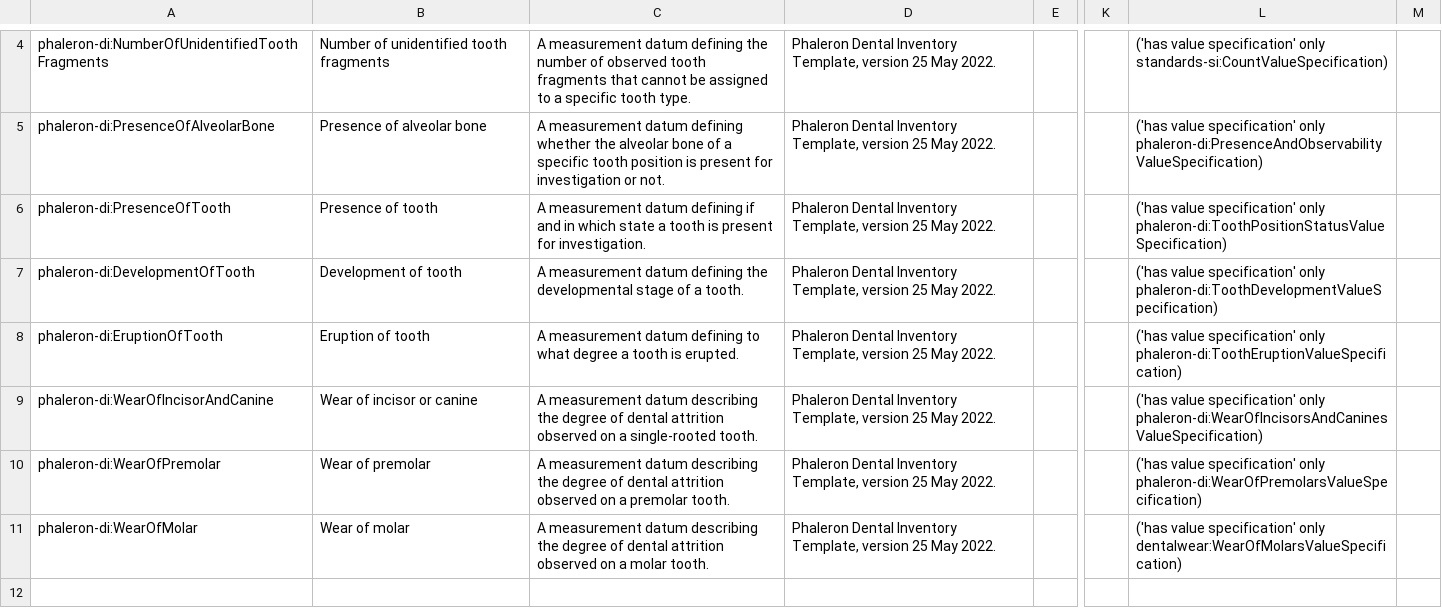
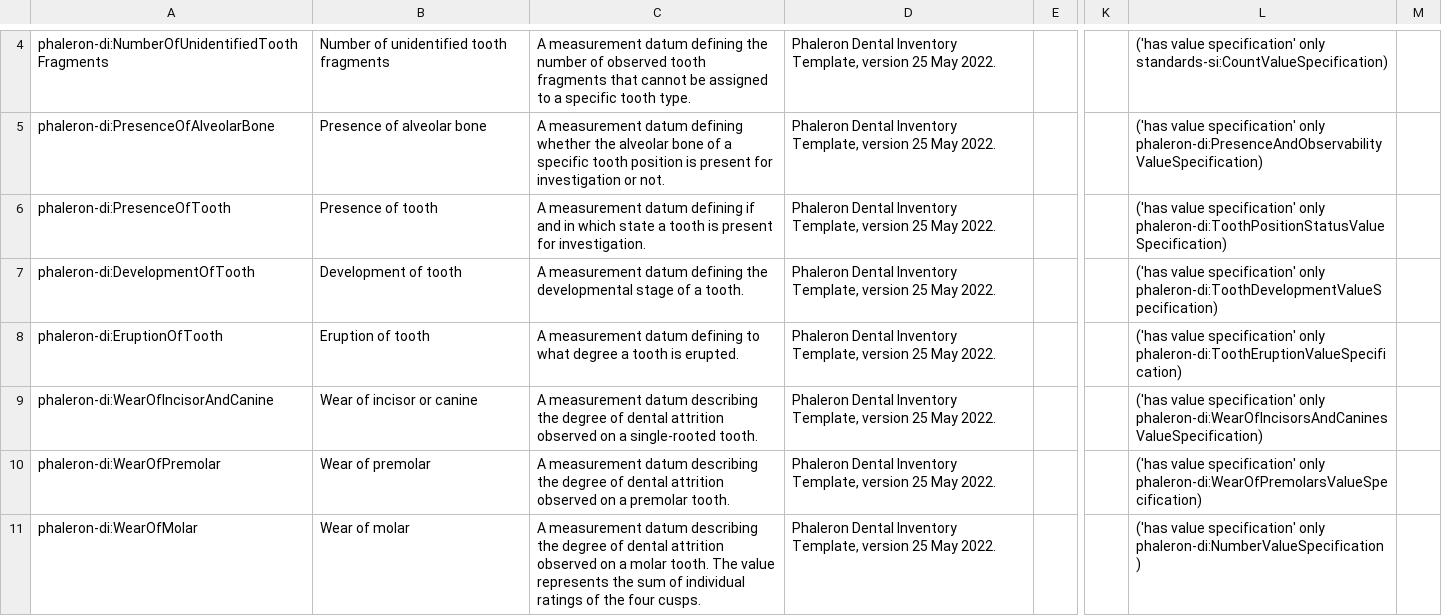
Before and after one commit to RDFBones/Phaleron-DentalInventory, a TSV file: Template_PhaleronDI-MeasurementData.tsv, drawn as a sheet; only a part is shown, gaps mark what is left out; the diff names each change by its address in the sheet, - before the commit and + after, or states it on an @@ line.

```diff
--- a/Template_PhaleronDI-MeasurementData.tsv
+++ b/Template_PhaleronDI-MeasurementData.tsv
-C11: …molar tooth.
+C11: …molar tooth. The value represents the sum of individual ratings of the four cusps.
-L11: …specification' only dentalwear:WearOfMolarsValueSpecification)
+L11: …specification' only phaleron-di:NumberValueSpecification)
```
Also changed, not shown: Template_PhaleronDI-ValueSpecifications.tsv.
